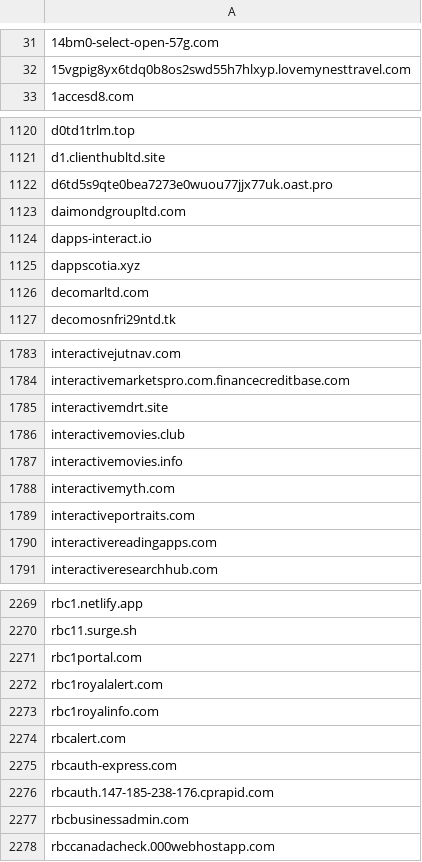
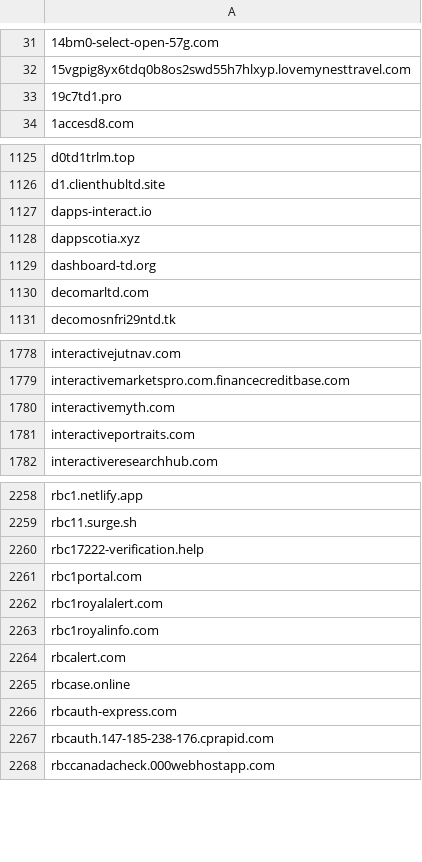
Before and after one commit to Phishcan/phishcan-data, a CSV file: api/banking/comprehensive_banking_phishing_domains.csv, drawn as a sheet; only a part is shown, gaps mark what is left out; removed rows and columns are numbered as before the commit, all else as after; the diff covers the shown part only; the diff names each change by its address in the sheet, - before the commit and + after, or states it on an @@ line.

Commit message:
Update phishing exports - 2026-08-25_21-23-39

```diff
--- a/api/banking/comprehensive_banking_phishing_domains.csv
+++ b/api/banking/comprehensive_banking_phishing_domains.csv
+row 33: 19c7td1.pro
-row 1122: d6td5s9qte0bea7273e0wuou77jjx77uk.oast.pro
-row 1123: daimondgroupltd.com
+row 1129: dashboard-td.org
-row 1785: interactivemdrt.site
-row 1786: interactivemovies.club
-row 1787: interactivemovies.info
-row 1790: interactivereadingapps.com
+row 2260: rbc17222-verification.help
+row 2265: rbcase.online
-row 2277: rbcbusinessadmin.com
```
Also changed, not shown: 25 added rows, 32 removed rows and 3 edited cells elsewhere in this file, api/government/comprehensive_government_phishing_domains.csv, api/utilities/comprehensive_utilities_phishing_domains.csv, 11 other files.
